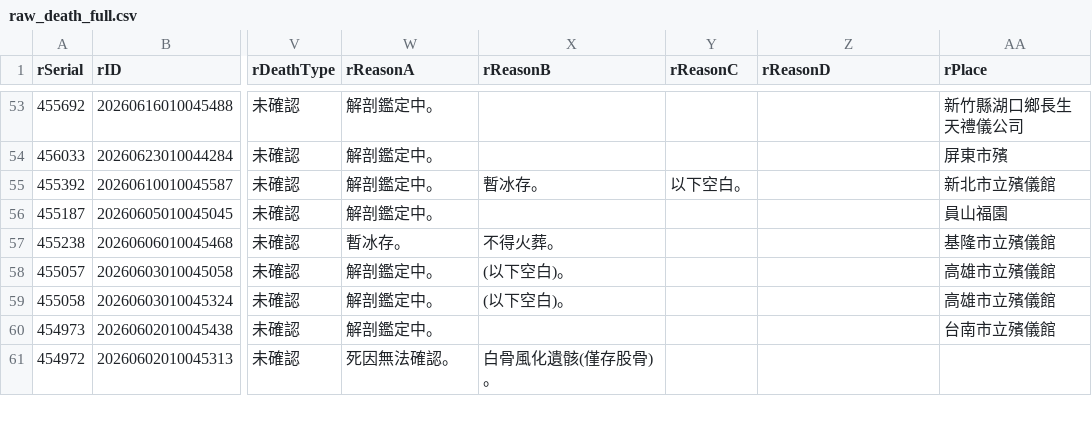
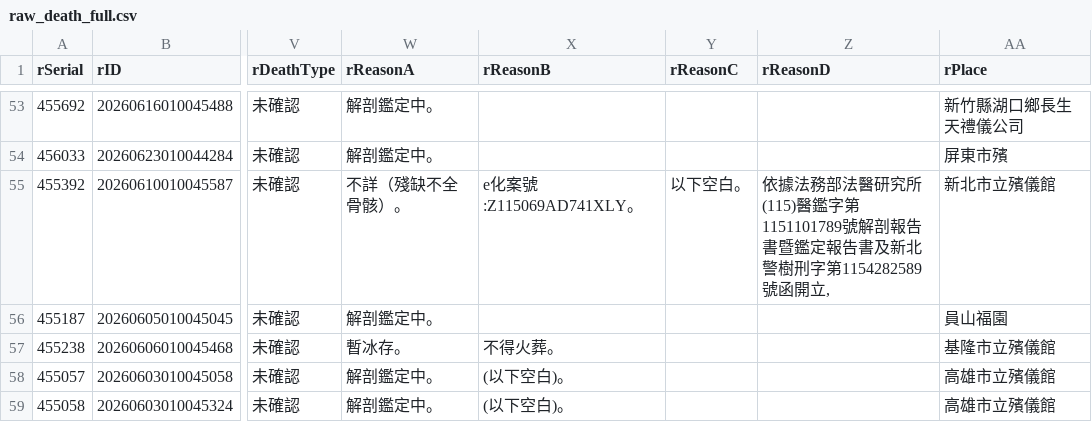
Before and after one commit to schang154/deadlist, a CSV file: csv/raw_death_full.csv, drawn as a sheet; only a part is shown, gaps mark what is left out; the shorter side is filled out with more unchanged rows; the diff names each change by its address in the sheet, - before the commit and + after, or states it on an @@ line.

```diff
--- a/csv/raw_death_full.csv
+++ b/csv/raw_death_full.csv
-W55 (rReasonA): 解剖鑑定中。
+W55 (rReasonA): 不詳（殘缺不全骨骸）。
-X55 (rReasonB): 暫冰存。
+X55 (rReasonB): e化案號:Z115069AD741XLY。
-Z55 (rReasonD): (empty)
+Z55 (rReasonD): 依據法務部法醫研究所(115)醫鑑字第1151101789號解剖報告書暨鑑定報告書及新北警樹刑字第1154282589號函開立,
```
Also changed, not shown: 3 other files.
